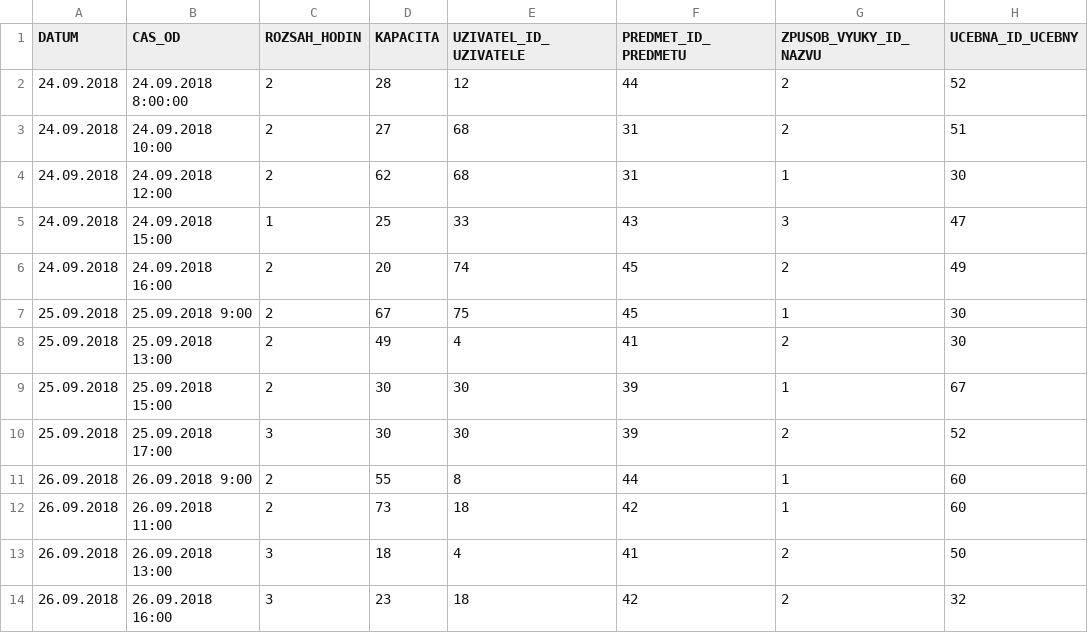
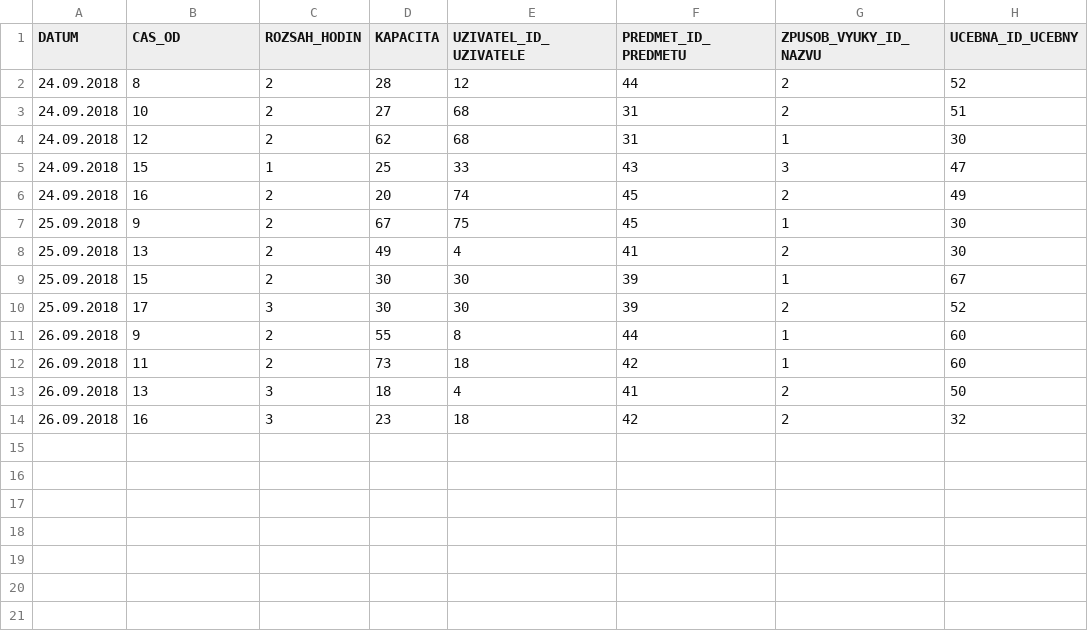
Before and after one commit to KubikJan7/IDAS2_projekt, a CSV file: Data/Rozvrhove_akce.csv, drawn as a sheet.

Commit message:
upravena data Rozvrhove_akce

```diff
--- a/Data/Rozvrhove_akce.csv
+++ b/Data/Rozvrhove_akce.csv
@@ -1,14 +1,14 @@
 DATUM;CAS_OD;ROZSAH_HODIN;KAPACITA;UZIVATEL_ID_UZIVATELE;PREDMET_ID_PREDMETU;ZPUSOB_VYUKY_ID_NAZVU;UCEBNA_ID_UCEBNY
-24.09.2018;24.09.2018 8:00:00;2;28;12;44;2;52
-24.09.2018;24.09.2018 10:00;2;27;68;31;2;51
-24.09.2018;24.09.2018 12:00;2;62;68;31;1;30
-24.09.2018;24.09.2018 15:00;1;25;33;43;3;47
-24.09.2018;24.09.2018 16:00;2;20;74;45;2;49
-25.09.2018;25.09.2018 9:00;2;67;75;45;1;30
-25.09.2018;25.09.2018 13:00;2;49;4;41;2;30
-25.09.2018;25.09.2018 15:00;2;30;30;39;1;67
-25.09.2018;25.09.2018 17:00;3;30;30;39;2;52
-26.09.2018;26.09.2018 9:00;2;55;8;44;1;60
-26.09.2018;26.09.2018 11:00;2;73;18;42;1;60
-26.09.2018;26.09.2018 13:00;3;18;4;41;2;50
-26.09.2018;26.09.2018 16:00;3;23;18;42;2;32
+24.09.2018;8;2;28;12;44;2;52
+24.09.2018;10;2;27;68;31;2;51
+24.09.2018;12;2;62;68;31;1;30
+24.09.2018;15;1;25;33;43;3;47
+24.09.2018;16;2;20;74;45;2;49
+25.09.2018;9;2;67;75;45;1;30
+25.09.2018;13;2;49;4;41;2;30
+25.09.2018;15;2;30;30;39;1;67
+25.09.2018;17;3;30;30;39;2;52
+26.09.2018;9;2;55;8;44;1;60
+26.09.2018;11;2;73;18;42;1;60
+26.09.2018;13;3;18;4;41;2;50
+26.09.2018;16;3;23;18;42;2;32
```
